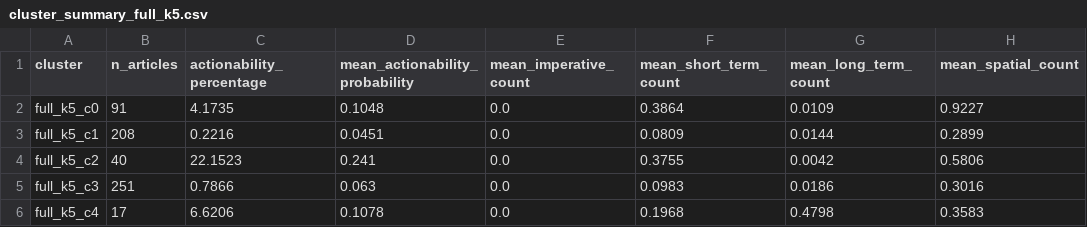
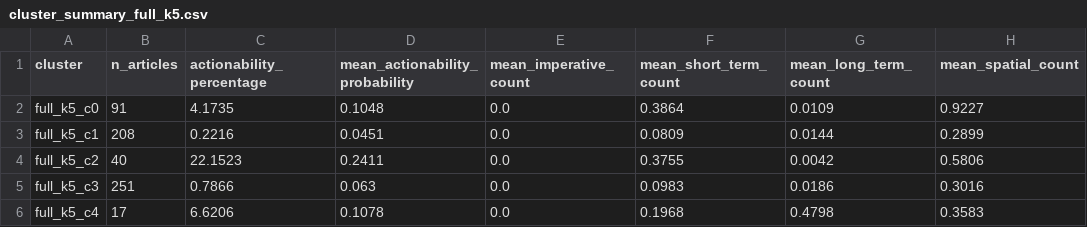
Before and after one commit to Lenap0911/NLP-model, a CSV file: output/cluster_summary_full_k5.csv, drawn as a sheet; only a part is shown; the diff names each change by its address in the sheet, - before the commit and + after, or states it on an @@ line.

```diff
--- a/output/cluster_summary_full_k5.csv
+++ b/output/cluster_summary_full_k5.csv
-D4 (mean_actionability_probability): 0.241
+D4 (mean_actionability_probability): 0.2411
```
Also changed, not shown: output/cluster_summary_full_k3.csv, 4 other files.
